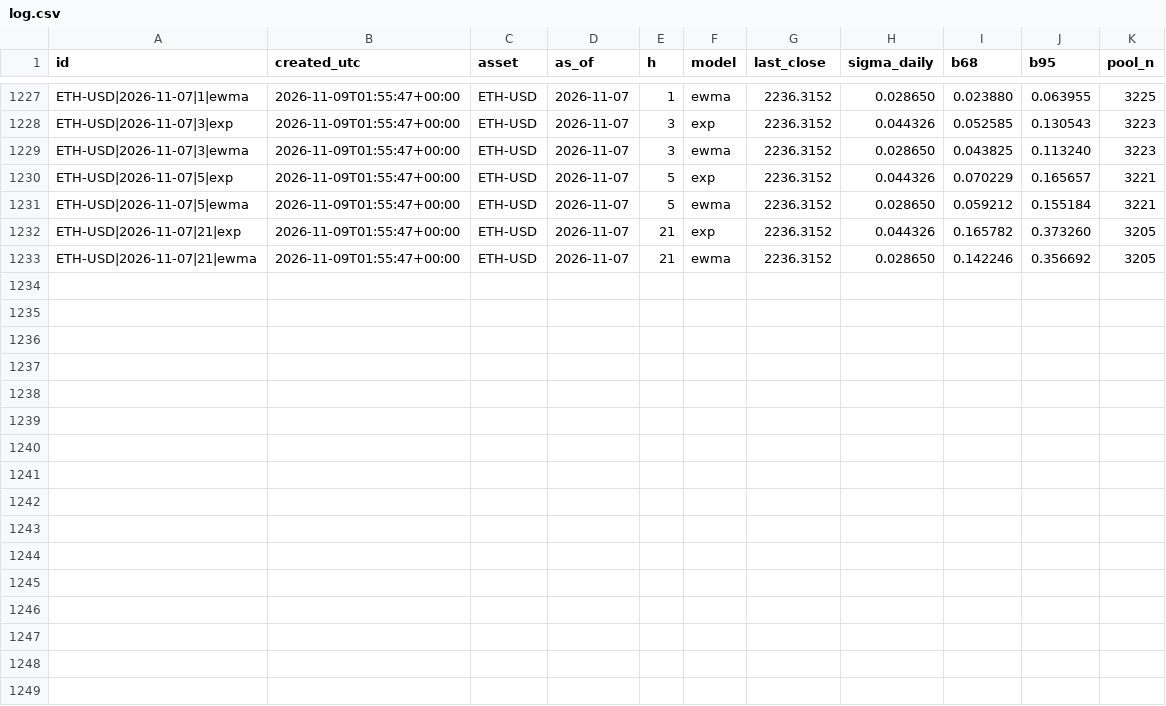
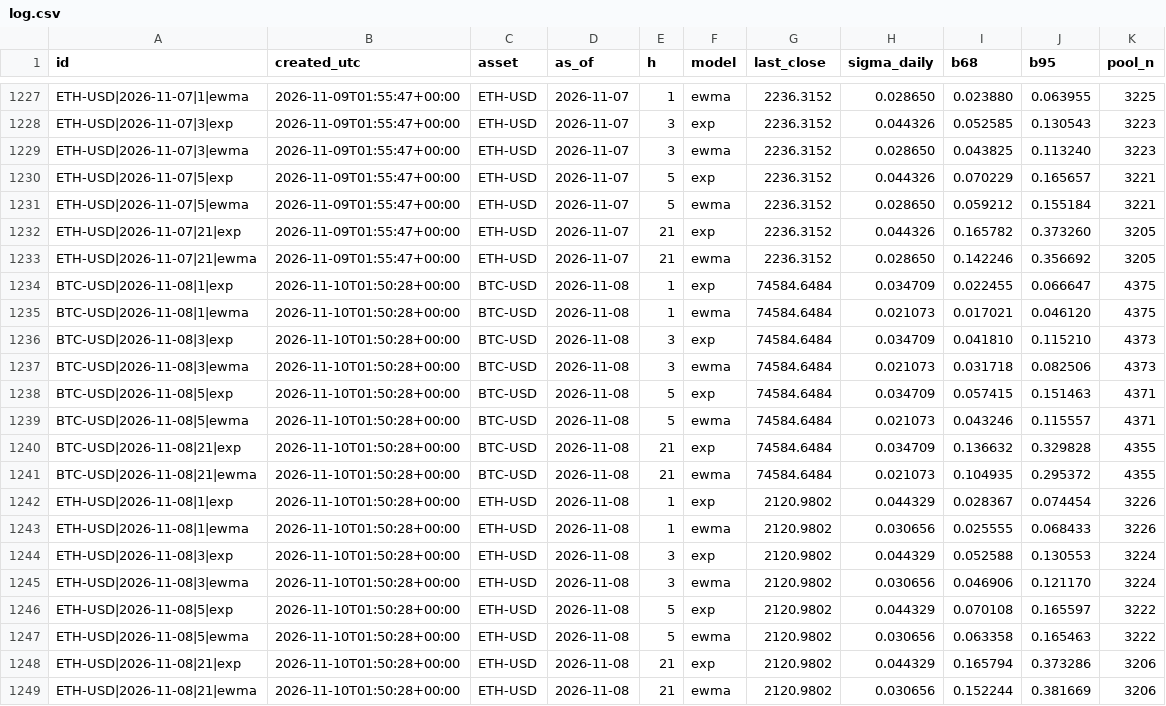
Before and after one commit to c7dprcvcv6-create/market-lab, a CSV file: data/predictions/log.csv, drawn as a sheet; only a part is shown, gaps mark what is left out; the diff names each change by its address in the sheet, - before the commit and + after, or states it on an @@ line.

Commit message:
daily 2026-11-10

```diff
--- a/data/predictions/log.csv
+++ b/data/predictions/log.csv
+row 1234: BTC-USD|2026-11-08|1|exp | 2026-11-10T01:50:28+00:00 | BTC-USD | 2026-11-08 | 1 | exp | 74584.6484 | 0.034709 | 0.022455 | 0.066647 | 4375
+row 1235: BTC-USD|2026-11-08|1|ewma | 2026-11-10T01:50:28+00:00 | BTC-USD | 2026-11-08 | 1 | ewma | 74584.6484 | 0.021073 | 0.017021 | 0.046120 | 4375
+row 1236: BTC-USD|2026-11-08|3|exp | 2026-11-10T01:50:28+00:00 | BTC-USD | 2026-11-08 | 3 | exp | 74584.6484 | 0.034709 | 0.041810 | 0.115210 | 4373
+row 1237: BTC-USD|2026-11-08|3|ewma | 2026-11-10T01:50:28+00:00 | BTC-USD | 2026-11-08 | 3 | ewma | 74584.6484 | 0.021073 | 0.031718 | 0.082506 | 4373
+row 1238: BTC-USD|2026-11-08|5|exp | 2026-11-10T01:50:28+00:00 | BTC-USD | 2026-11-08 | 5 | exp | 74584.6484 | 0.034709 | 0.057415 | 0.151463 | 4371
+row 1239: BTC-USD|2026-11-08|5|ewma | 2026-11-10T01:50:28+00:00 | BTC-USD | 2026-11-08 | 5 | ewma | 74584.6484 | 0.021073 | 0.043246 | 0.115557 | 4371
+row 1240: BTC-USD|2026-11-08|21|exp | 2026-11-10T01:50:28+00:00 | BTC-USD | 2026-11-08 | 21 | exp | 74584.6484 | 0.034709 | 0.136632 | 0.329828 | 4355
+row 1241: BTC-USD|2026-11-08|21|ewma | 2026-11-10T01:50:28+00:00 | BTC-USD | 2026-11-08 | 21 | ewma | 74584.6484 | 0.021073 | 0.104935 | 0.295372 | 4355
+row 1242: ETH-USD|2026-11-08|1|exp | 2026-11-10T01:50:28+00:00 | ETH-USD | 2026-11-08 | 1 | exp | 2120.9802 | 0.044329 | 0.028367 | 0.074454 | 3226
+row 1243: ETH-USD|2026-11-08|1|ewma | 2026-11-10T01:50:28+00:00 | ETH-USD | 2026-11-08 | 1 | ewma | 2120.9802 | 0.030656 | 0.025555 | 0.068433 | 3226
+row 1244: ETH-USD|2026-11-08|3|exp | 2026-11-10T01:50:28+00:00 | ETH-USD | 2026-11-08 | 3 | exp | 2120.9802 | 0.044329 | 0.052588 | 0.130553 | 3224
+row 1245: ETH-USD|2026-11-08|3|ewma | 2026-11-10T01:50:28+00:00 | ETH-USD | 2026-11-08 | 3 | ewma | 2120.9802 | 0.030656 | 0.046906 | 0.121170 | 3224
+row 1246: ETH-USD|2026-11-08|5|exp | 2026-11-10T01:50:28+00:00 | ETH-USD | 2026-11-08 | 5 | exp | 2120.9802 | 0.044329 | 0.070108 | 0.165597 | 3222
+row 1247: ETH-USD|2026-11-08|5|ewma | 2026-11-10T01:50:28+00:00 | ETH-USD | 2026-11-08 | 5 | ewma | 2120.9802 | 0.030656 | 0.063358 | 0.165463 | 3222
+row 1248: ETH-USD|2026-11-08|21|exp | 2026-11-10T01:50:28+00:00 | ETH-USD | 2026-11-08 | 21 | exp | 2120.9802 | 0.044329 | 0.165794 | 0.373286 | 3206
+row 1249: ETH-USD|2026-11-08|21|ewma | 2026-11-10T01:50:28+00:00 | ETH-USD | 2026-11-08 | 21 | ewma | 2120.9802 | 0.030656 | 0.152244 | 0.381669 | 3206
```
Also changed, not shown: data/predictions/results.csv, data/prices/BTC-USD.csv, 2 other files.
